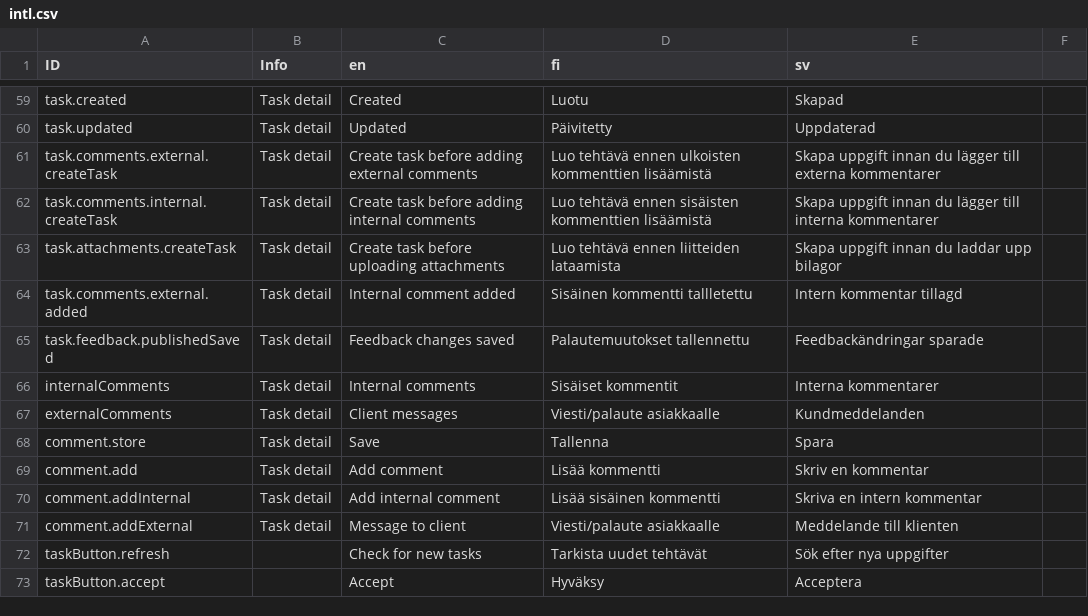
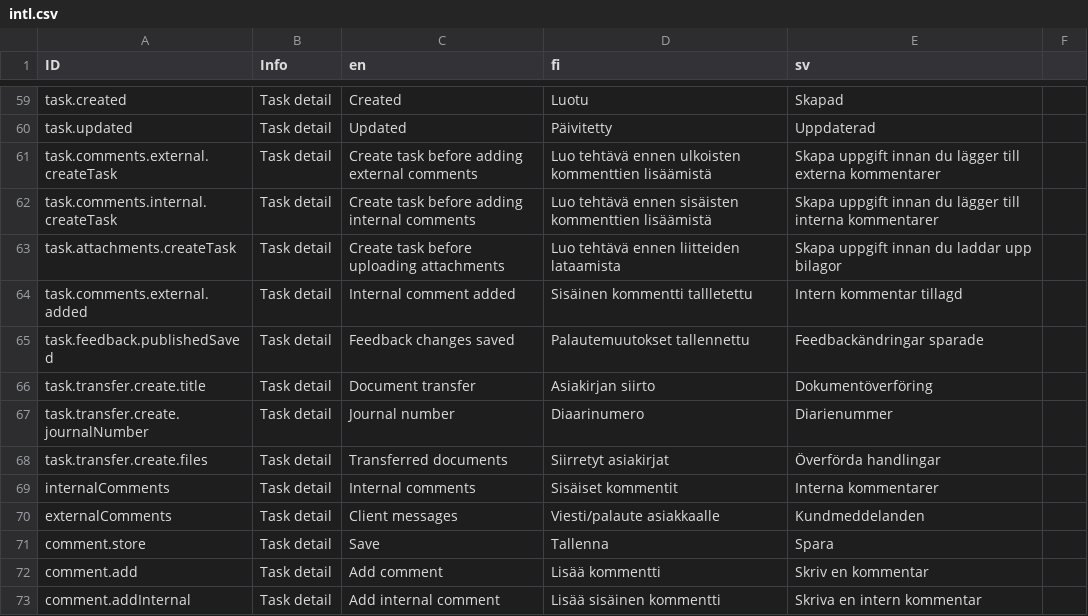
Before and after one commit to digiexpress-io/digiexpress-parent, a CSV file: ts_setup/eveli-ide/intl.csv, drawn as a sheet; only a part is shown, gaps mark what is left out; the shorter side is filled out with more unchanged rows.

Commit message:
Task transfer: showing list of transferred files, title is parametrized, not given by user, transfer ui translations

```diff
--- a/ts_setup/eveli-ide/intl.csv
+++ b/ts_setup/eveli-ide/intl.csv
@@ -65,2 +65,5 @@ task.comments.external.added,Task detail,Internal comment added,Sisäinen kommen
 task.feedback.publishedSaved,Task detail,Feedback changes saved,Palautemuutokset tallennettu,Feedbackändringar sparade,
+task.transfer.create.title,Task detail,Document transfer,Asiakirjan siirto,Dokumentöverföring,
+task.transfer.create.journalNumber,Task detail,Journal number,Diaarinumero,Diarienummer,
+task.transfer.create.files,Task detail,Transferred documents,Siirretyt asiakirjat,Överförda handlingar,
 internalComments,Task detail,Internal comments,Sisäiset kommentit,Interna kommentarer,
```
Also changed, not shown: 5 other files.
